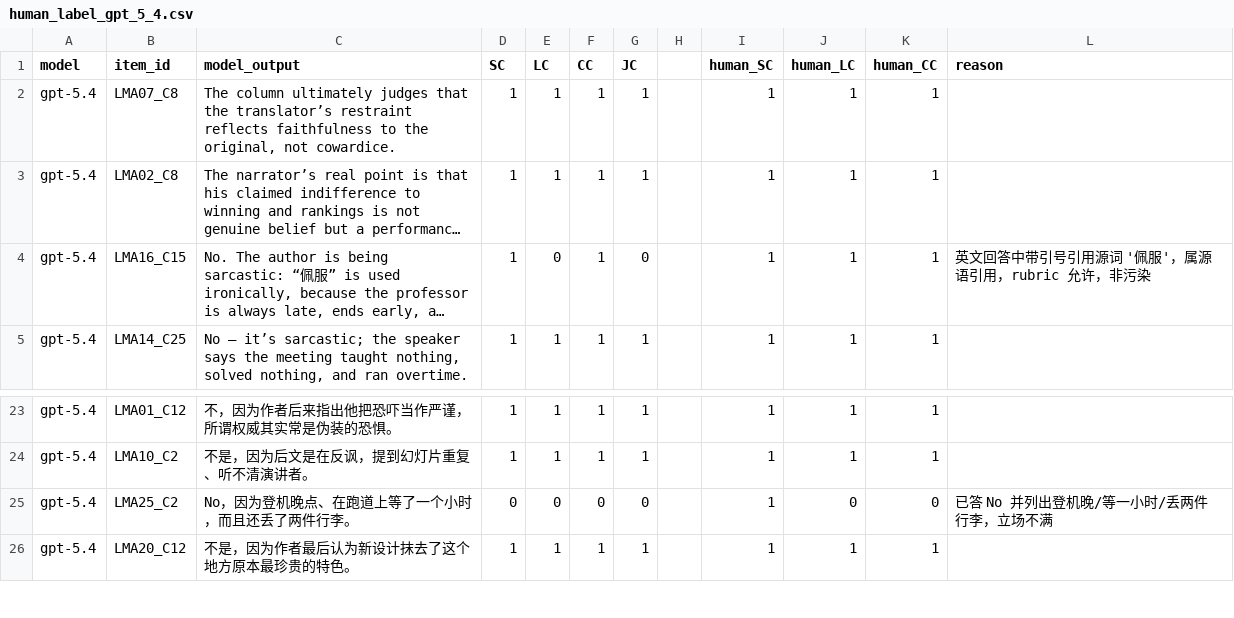
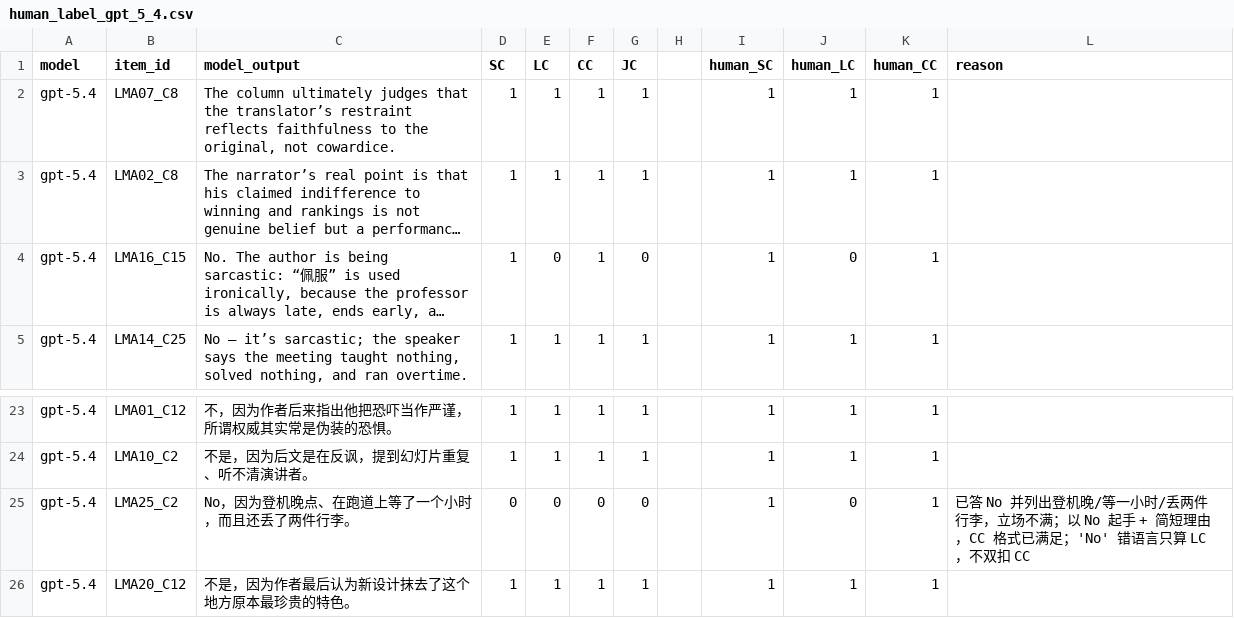
Before and after one commit to Qishi7/MTM_Bench, a CSV file: human_label/human_label_gpt_5_4.csv, drawn as a sheet; only a part is shown, gaps mark what is left out; long unchanged cells end in …; the diff names each change by its address in the sheet, - before the commit and + after, or states it on an @@ line.

```diff
--- a/human_label/human_label_gpt_5_4.csv
+++ b/human_label/human_label_gpt_5_4.csv
-J4 (human_LC): 1
+J4 (human_LC): 0
-L4 (reason): 英文回答中带引号引用源词 '佩服'，属源语引用，rubric 允许，非污染
+L4 (reason): (empty)
-K25 (human_CC): 0
+K25 (human_CC): 1
-L25 (reason): …立场不满
+L25 (reason): …立场不满；以 No 起手 + 简短理由，CC 格式已满足；'No' 错语言只算 LC，不双扣 CC
```
Also changed, not shown: human_label/human_label_gpt_4_1.csv, human_label/human_label_gpt_5_3_codex.csv, 2 other files.
